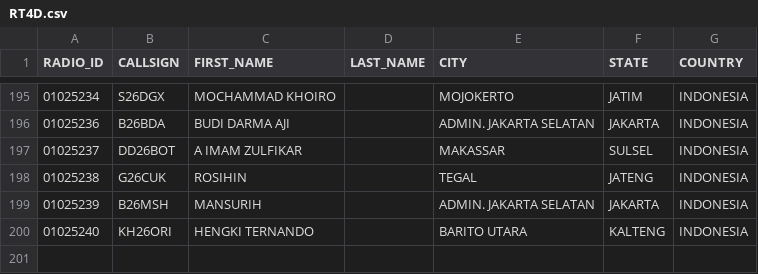
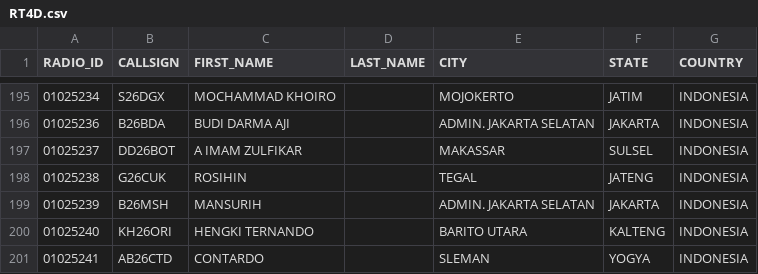
Before and after one commit to tombolptt/file_csv, a CSV file: RT4D.csv, drawn as a sheet; only a part is shown, gaps mark what is left out; the diff names each change by its address in the sheet, - before the commit and + after, or states it on an @@ line.

Commit message:
Update kontak RT4D.csv otomatis via Aplikasi

```diff
--- a/RT4D.csv
+++ b/RT4D.csv
+row 201: 01025241 | AB26CTD | CONTARDO |  | SLEMAN | YOGYA | INDONESIA
```
